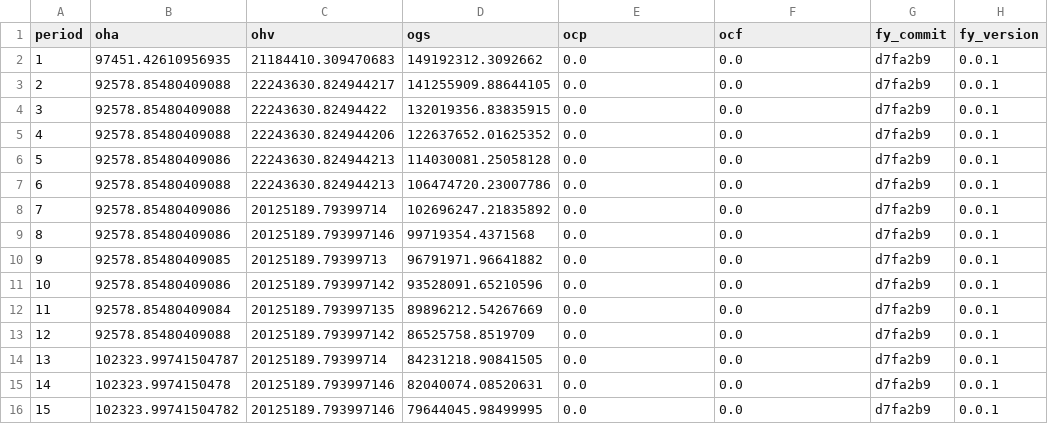
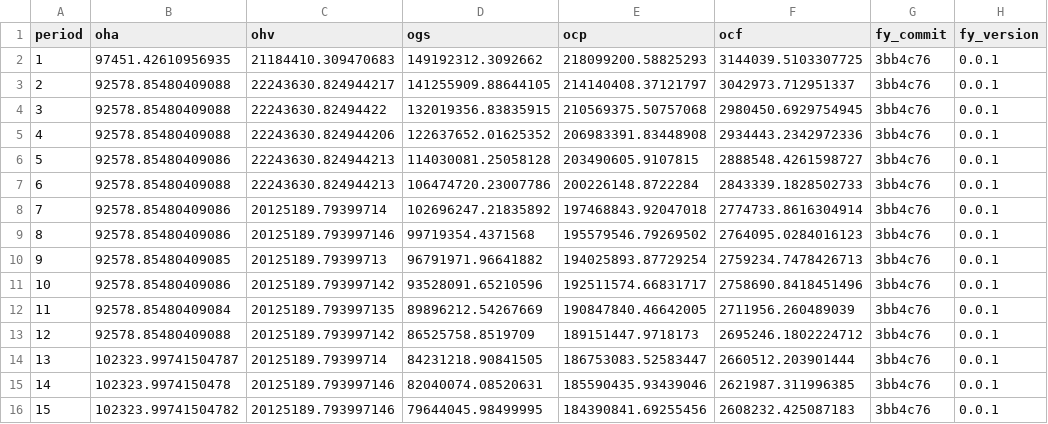
Before and after one commit to UBC-FRESH/fresh-yan, a CSV file: results/femic-tsa40/base_scenario/base_scenario.csv, drawn as a sheet; only a part is shown; the diff covers the shown part only; the diff names each change by its address in the sheet, - before the commit and + after, or states it on an @@ line.

Commit message:
Regenerate femic base records with carbon columns (#3)

```diff
--- a/results/femic-tsa40/base_scenario/base_scenario.csv
+++ b/results/femic-tsa40/base_scenario/base_scenario.csv
-E2 (ocp): 0.0
+E2 (ocp): 218099200.58825293
-F2 (ocf): 0.0
+F2 (ocf): 3144039.5103307725
-G2:G16 (fy_commit): d7fa2b9
+G2:G16 (fy_commit): 3bb4c76
-E3 (ocp): 0.0
+E3 (ocp): 214140408.37121797
-F3 (ocf): 0.0
+F3 (ocf): 3042973.712951337
-E4 (ocp): 0.0
+E4 (ocp): 210569375.50757068
-F4 (ocf): 0.0
+F4 (ocf): 2980450.6929754945
-E5 (ocp): 0.0
+E5 (ocp): 206983391.83448908
-F5 (ocf): 0.0
+F5 (ocf): 2934443.2342972336
-E6 (ocp): 0.0
+E6 (ocp): 203490605.9107815
-F6 (ocf): 0.0
+F6 (ocf): 2888548.4261598727
-E7 (ocp): 0.0
+E7 (ocp): 200226148.8722284
-F7 (ocf): 0.0
+F7 (ocf): 2843339.1828502733
-E8 (ocp): 0.0
+E8 (ocp): 197468843.92047018
-F8 (ocf): 0.0
+F8 (ocf): 2774733.8616304914
-E9 (ocp): 0.0
+E9 (ocp): 195579546.79269502
-F9 (ocf): 0.0
+F9 (ocf): 2764095.0284016123
-E10 (ocp): 0.0
+E10 (ocp): 194025893.87729254
-F10 (ocf): 0.0
+F10 (ocf): 2759234.7478426713
-E11 (ocp): 0.0
+E11 (ocp): 192511574.66831717
-F11 (ocf): 0.0
+F11 (ocf): 2758690.8418451496
-E12 (ocp): 0.0
+E12 (ocp): 190847840.46642005
-F12 (ocf): 0.0
+F12 (ocf): 2711956.260489039
-E13 (ocp): 0.0
+E13 (ocp): 189151447.9718173
-F13 (ocf): 0.0
+F13 (ocf): 2695246.1802224712
-E14 (ocp): 0.0
+E14 (ocp): 186753083.52583447
-F14 (ocf): 0.0
+F14 (ocf): 2660512.203901444
-E15 (ocp): 0.0
+E15 (ocp): 185590435.93439046
-F15 (ocf): 0.0
+F15 (ocf): 2621987.311996385
-E16 (ocp): 0.0
+E16 (ocp): 184390841.69255456
-F16 (ocf): 0.0
+F16 (ocf): 2608232.425087183
```
Also changed, not shown: 15 edited cells elsewhere in this file, results/femic-tsa08/base_scenario/base_scenario.csv, results/femic-tsa16/base_scenario/base_scenario.csv, 7 other files.
